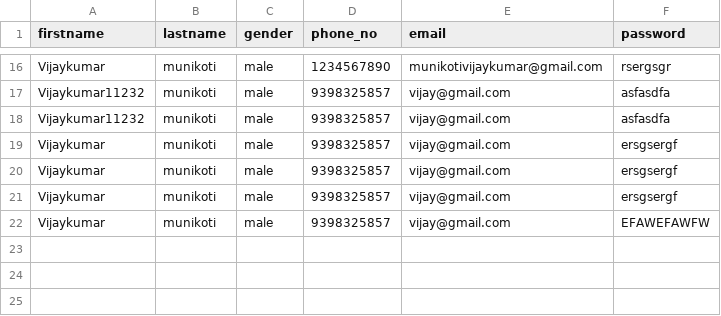
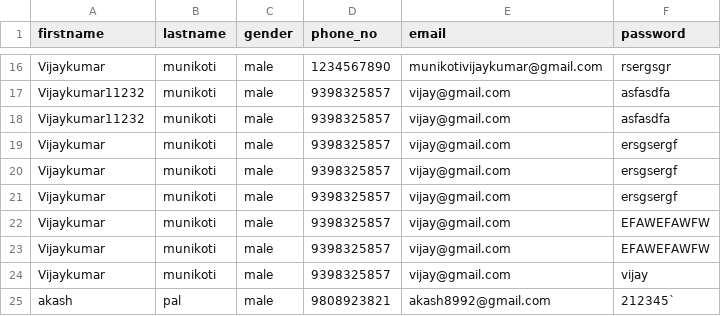
Before and after one commit to munukotivijaykumar/jsontocsv, a CSV file: sample.csv, drawn as a sheet; only a part is shown, gaps mark what is left out.

```diff
--- a/sample.csv
+++ b/sample.csv
@@ -22 +22,4 @@
 "Vijaykumar","munikoti","male",9398325857,"vijay@gmail.com","EFAWEFAWFW"
+"Vijaykumar","munikoti","male",9398325857,"vijay@gmail.com","EFAWEFAWFW"
+"Vijaykumar","munikoti","male",9398325857,"vijay@gmail.com","vijay"
+"akash","pal","male",9808923821,"akash8992@gmail.com","212345`"
```
Also changed, not shown: 2 other files.
